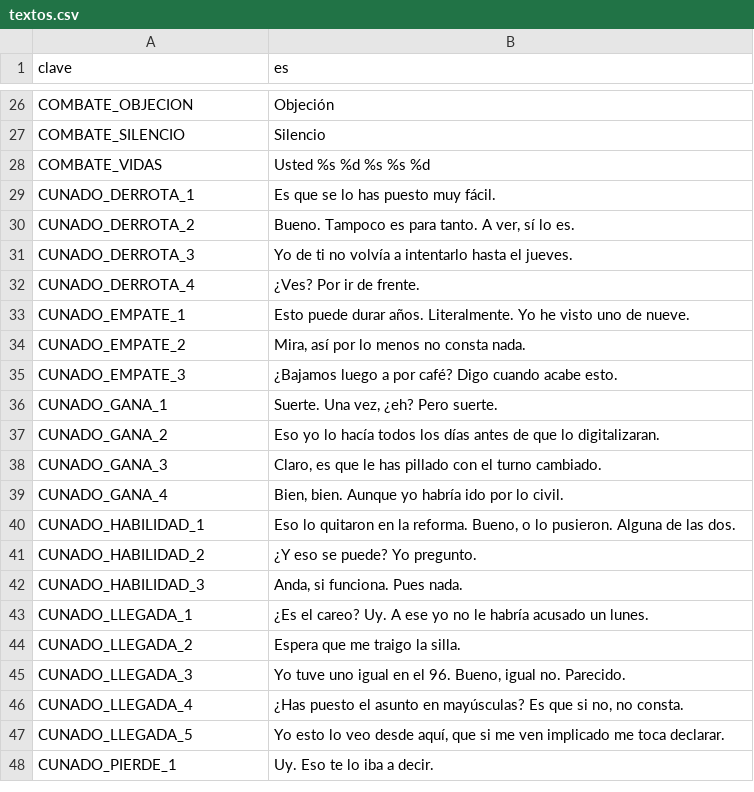
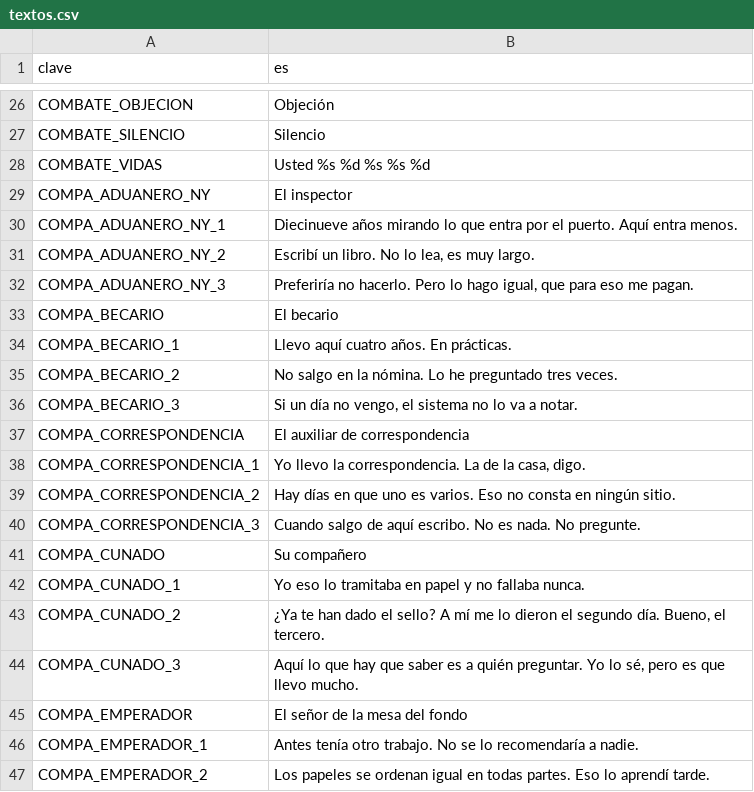
Before and after one commit to eGurucharri/expediente-legado, a CSV file: godot/datos/textos.csv, drawn as a sheet; only a part is shown, gaps mark what is left out; the shorter side is filled out with more unchanged rows; the diff covers the shown part only.

```diff
--- a/godot/datos/textos.csv
+++ b/godot/datos/textos.csv
@@ -28 +28,20 @@ COMBATE_SILENCIO,Silencio
 COMBATE_VIDAS,Usted  %s %d        %s  %s %d
+COMPA_ADUANERO_NY,El inspector
+COMPA_ADUANERO_NY_1,Diecinueve años mirando lo que entra por el puerto. Aquí entra menos.
+COMPA_ADUANERO_NY_2,"Escribí un libro. No lo lea, es muy largo."
+COMPA_ADUANERO_NY_3,"Preferiría no hacerlo. Pero lo hago igual, que para eso me pagan."
+COMPA_BECARIO,El becario
+COMPA_BECARIO_1,Llevo aquí cuatro años. En prácticas.
+COMPA_BECARIO_2,No salgo en la nómina. Lo he preguntado tres veces.
+COMPA_BECARIO_3,"Si un día no vengo, el sistema no lo va a notar."
+COMPA_CORRESPONDENCIA,El auxiliar de correspondencia
+COMPA_CORRESPONDENCIA_1,"Yo llevo la correspondencia. La de la casa, digo."
+COMPA_CORRESPONDENCIA_2,Hay días en que uno es varios. Eso no consta en ningún sitio.
+COMPA_CORRESPONDENCIA_3,Cuando salgo de aquí escribo. No es nada. No pregunte.
+COMPA_CUNADO,Su compañero
+COMPA_CUNADO_1,Yo eso lo tramitaba en papel y no fallaba nunca.
+COMPA_CUNADO_2,"¿Ya te han dado el sello? A mí me lo dieron el segundo día. Bueno, el tercero."
+COMPA_CUNADO_3,"Aquí lo que hay que saber es a quién preguntar. Yo lo sé, pero es que llevo mucho."
+COMPA_EMPERADOR,El señor de la mesa del fondo
+COMPA_EMPERADOR_1,Antes tenía otro trabajo. No se lo recomendaría a nadie.
+COMPA_EMPERADOR_2,Los papeles se ordenan igual en todas partes. Eso lo aprendí tarde.
```
Also changed, not shown: 22 added rows elsewhere in this file, 7 other files.
